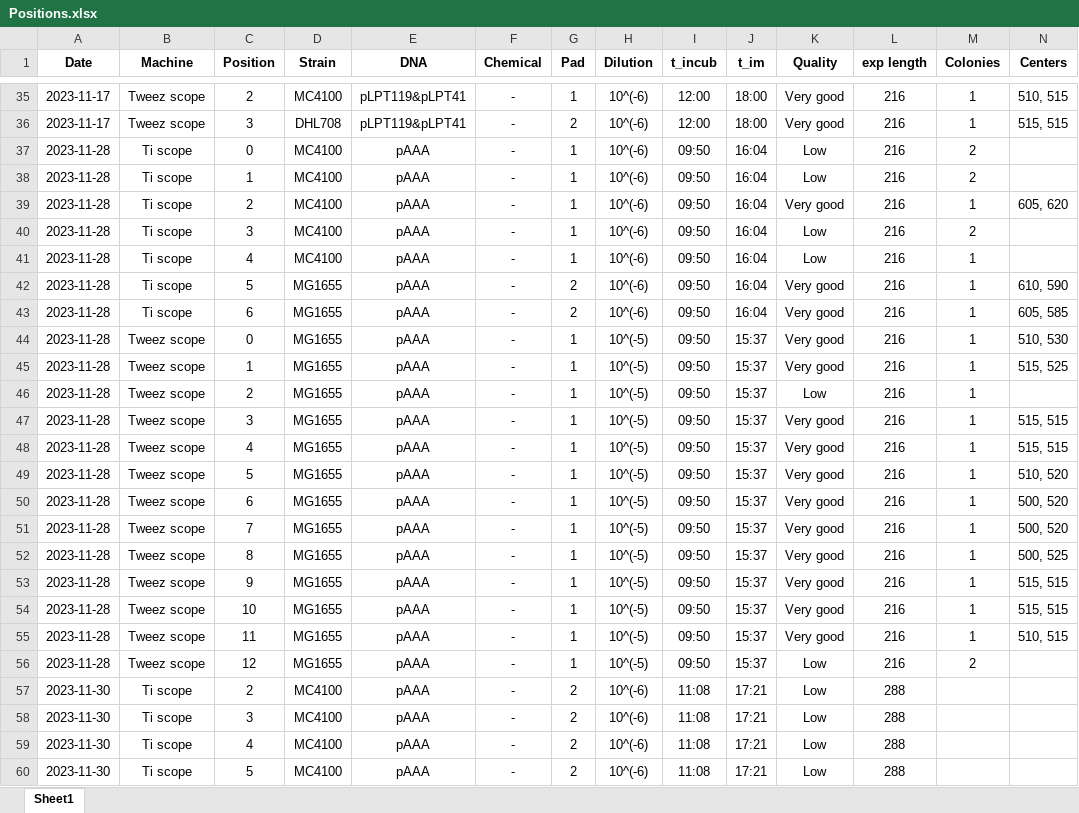
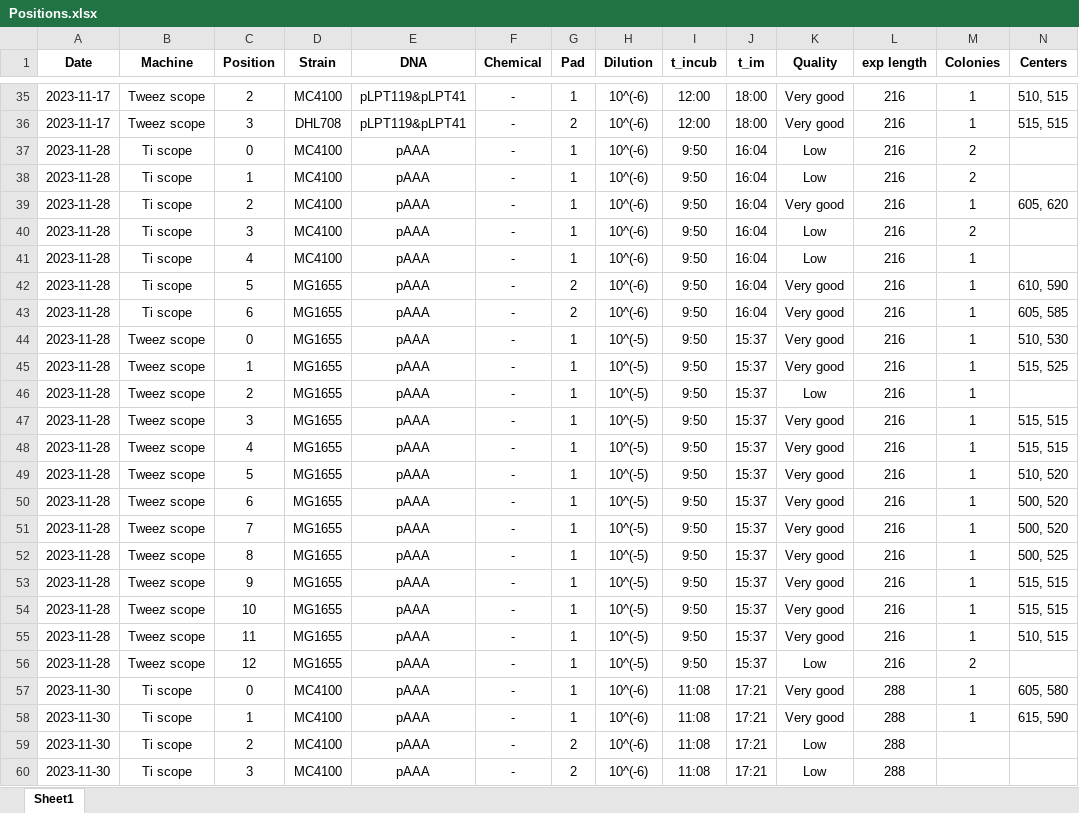
Before and after one commit to RudgeLab/popdyn, an Excel workbook: Notebooks/Positions.xlsx, sheet Sheet1, drawn as a sheet; only a part is shown, gaps mark what is left out; the shorter side is filled out with more unchanged rows; values as stored, in another font and other column widths than the file's, no borders; rows hold the shown columns only; the diff covers the shown part only; the diff names each change by its address in the sheet, - before the commit and + after, or states it on an @@ line.

Commit message:
colony growth notebook

```diff
--- a/Notebooks/Positions.xlsx (sheet Sheet1)
+++ b/Notebooks/Positions.xlsx (sheet Sheet1)
-I37:I56 (t_incub): 09:50
+I37:I56 (t_incub): 9:50
+row 57: 2023-11-30 | Ti scope | 0 | MC4100 | pAAA | - | 1 | 10^(-6) | 11:08 | 17:21 | Very good | 288 | 1 | 605, 580
+row 58: 2023-11-30 | Ti scope | 1 | MC4100 | pAAA | - | 1 | 10^(-6) | 11:08 | 17:21 | Very good | 288 | 1 | 615, 590
```
Also changed, not shown: 54 edited cells elsewhere in this sheet, formulas that keep their value, Notebooks/Exps_summary.xlsx, Notebooks/data_processed.xlsx, 9 other files.
